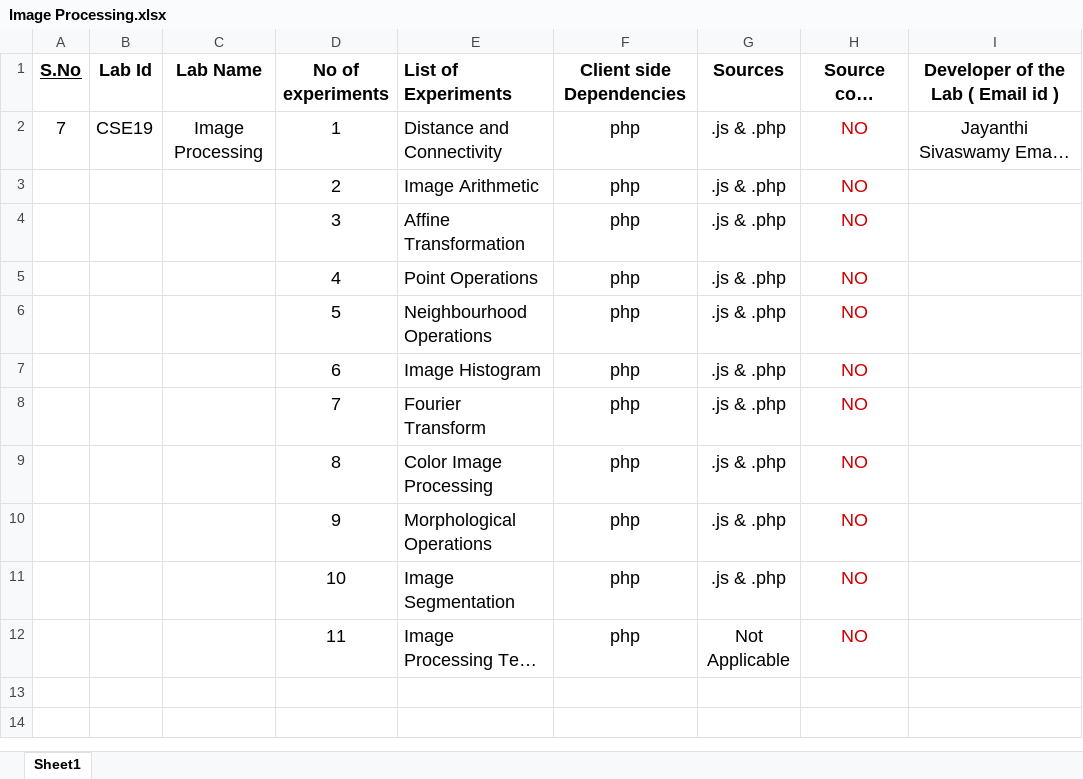
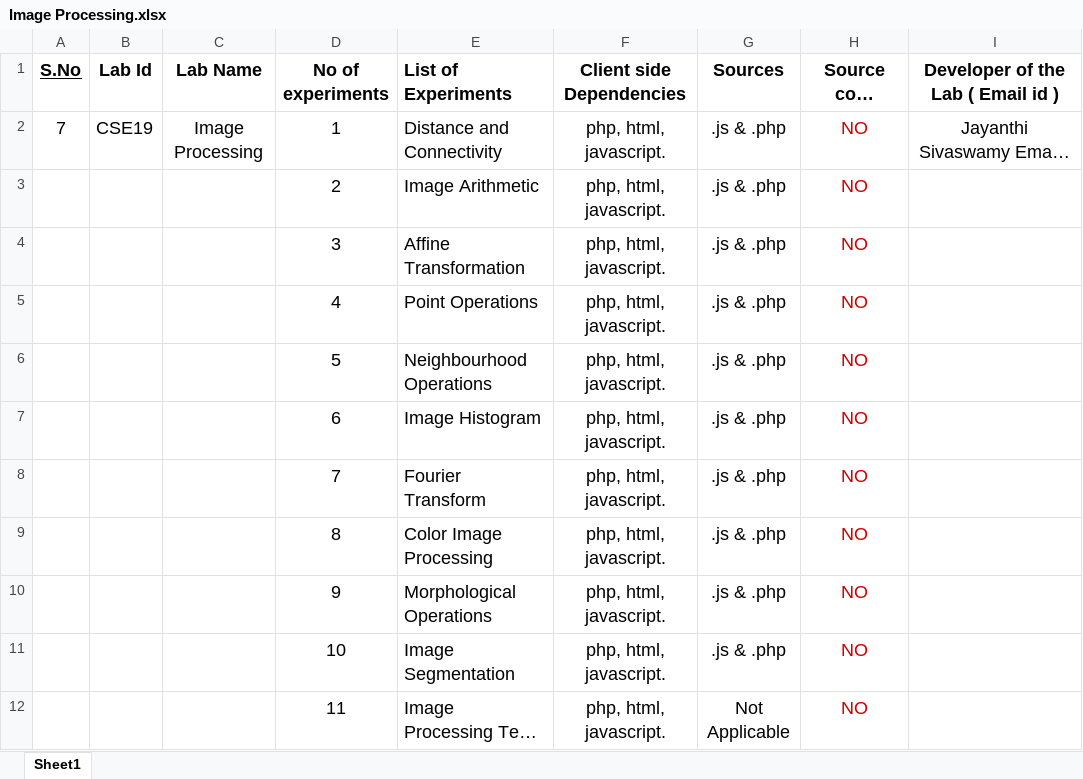
Before and after one commit to integration-team-iiith/integration-backup, an Excel workbook: TODO-List-of-20-labs/Image Processing.xlsx, sheet Sheet1, drawn as a sheet; only a part is shown; long unchanged cells end in …; values as stored, in another font and other column widths than the file's, no borders; charts and pictures not drawn; the diff names each change by its address in the sheet, - before the commit and + after, or states it on an @@ line.

```diff
--- a/TODO-List-of-20-labs/Image Processing.xlsx (sheet Sheet1)
+++ b/TODO-List-of-20-labs/Image Processing.xlsx (sheet Sheet1)
-F2:F12 (Client side Dependencies): php
+F2:F12 (Client side Dependencies): php, html, javascript.
```
Also changed, not shown: charts or pictures, TODO-List-of-20-labs/Artificial Neural Networks.xlsx, TODO-List-of-20-labs/Data Mining.xlsx, 5 other files.
